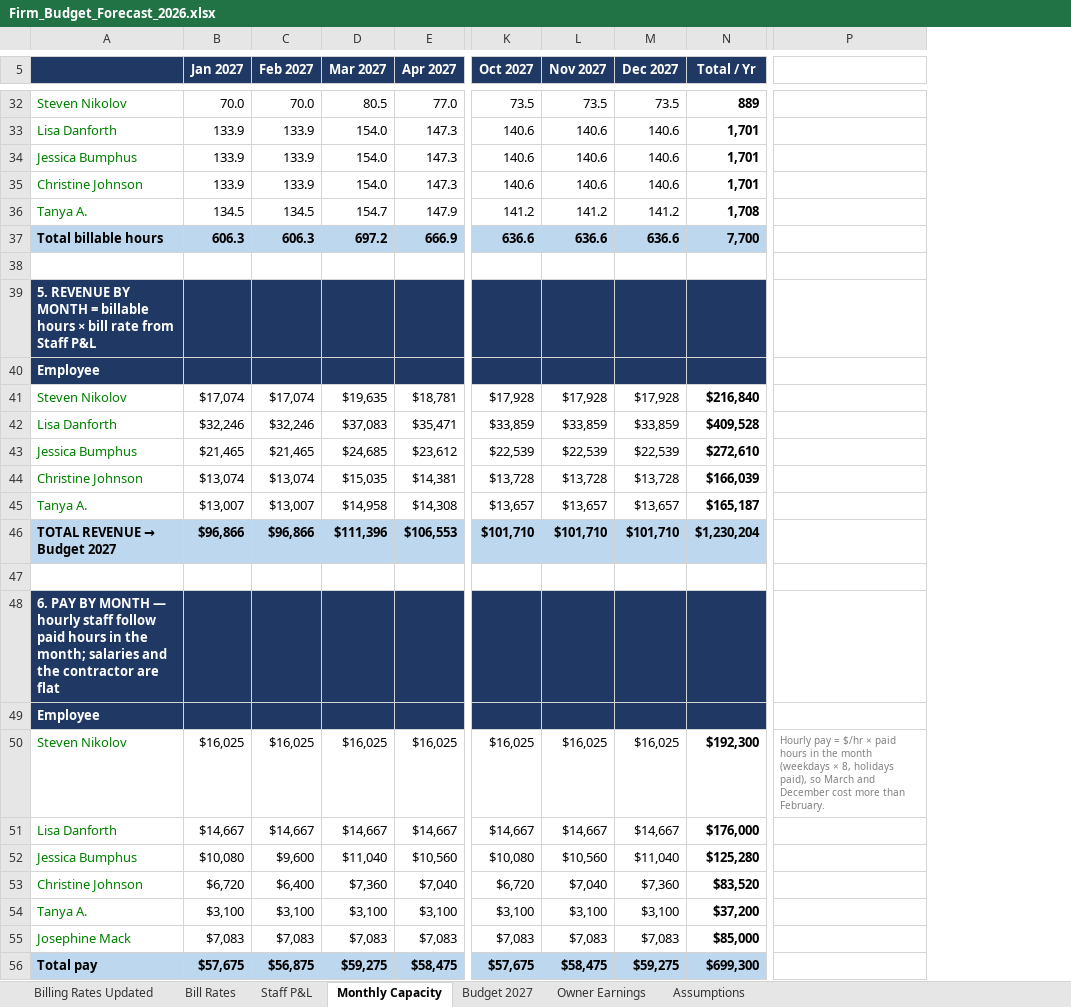
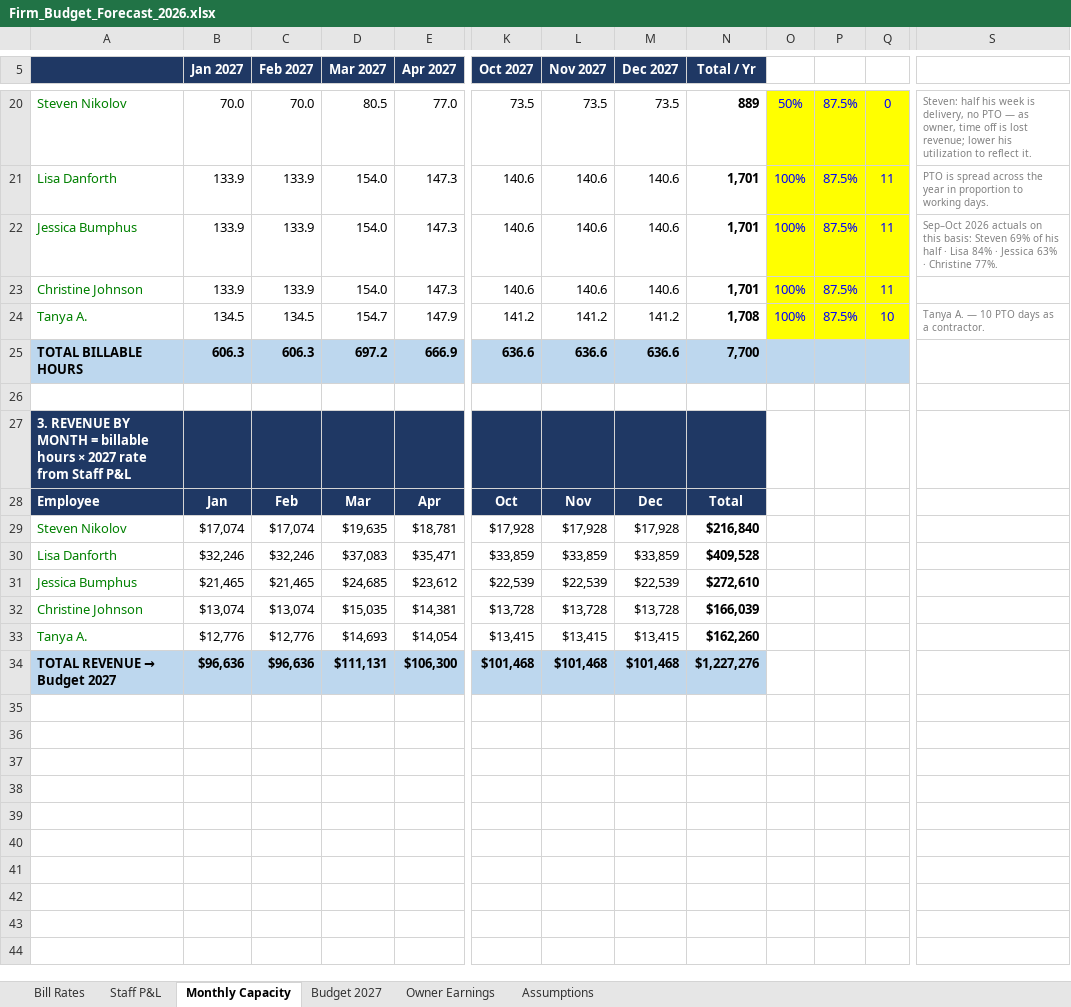
Before and after one commit to Onyxcfo/Firm-Budget-Forecast, an Excel workbook: Firm_Budget_Forecast_2026.xlsx, sheet Monthly Capacity, drawn as a sheet; only a part is shown, gaps mark what is left out; values as stored, in another font and other column widths than the file's, no borders; removed rows and columns are numbered as before the commit, all else as after; rows hold the shown columns only; the diff covers the shown part only; the diff names each change by its address in the sheet, - before the commit and + after, or states it on an @@ line.

```diff
--- a/Firm_Budget_Forecast_2026.xlsx (sheet Monthly Capacity)
+++ b/Firm_Budget_Forecast_2026.xlsx (sheet Monthly Capacity)
-sheet tab: Billing Rates Updated
+column O, rows 20-24: 50% | 100% | 100% | 100% | 100%
+column P, rows 20-24: all 87.5%
+column Q, rows 20-24: 0 | 11 | 11 | 11 | 10
-column P, empty
+column S, rows 20-24: Steven: half his week is delivery, no PTO — as owner, time off is lost revenue; lower his utilization to reflect it. | PTO is spread across the year in proportion to working days. | Sep–Oct 2026 actuals on this basis: Steven 69% of his half · Lisa 84% · Jessica 63% · Christine 77%. |  | Tanya A. — 10 PTO days as a contractor.
-A25: Total billable hours
+A25: TOTAL BILLABLE HOURS
-A27: 5. REVENUE BY MONTH = billable hours × bill rate from…
+A27: 3. REVENUE BY MONTH = billable hours × 2027 rate from…
-row 40: Employee
+row 28: Employee | Jan | Feb | Mar | Apr | Oct | Nov | Dec | Total
-row 45: Tanya A. | $13,007 | $13,007 | $14,958 | $14,308 | $13,657 | $13,657 | $13,657 | $165,187
-row 46: TOTAL REVENUE → Budget 2027 | $96,866 | $96,866 | $111,396 | $106,553 | $101,710 | $101,710 | $101,710 | $1,230,204
-row 33: (empty)
+row 33: Tanya A. | $12,776 | $12,776 | $14,693 | $14,054 | $13,415 | $13,415 | $13,415 | $162,260
-row 48: 6. PAY BY MONTH — hourly staff follow paid hours in the month; salaries and the contractor are flat
-row 49: Employee
-row 50: Steven Nikolov | $16,025 | $16,025 | $16,025 | $16,025 | $16,025 | $16,025 | $16,025 | $192,300 | Hourly pay = $/hr × paid hours in the month (weekdays × 8, holidays paid), so March and December cost more than February.
-row 51: Lisa Danforth | $14,667 | $14,667 | $14,667 | $14,667 | $14,667 | $14,667 | $14,667 | $176,000
-row 52: Jessica Bumphus | $10,080 | $9,600 | $11,040 | $10,560 | $10,080 | $10,560 | $11,040 | $125,280
-row 53: Christine Johnson | $6,720 | $6,400 | $7,360 | $7,040 | $6,720 | $7,040 | $7,360 | $83,520
-row 54: Tanya A. | $3,100 | $3,100 | $3,100 | $3,100 | $3,100 | $3,100 | $3,100 | $37,200
-row 55: Josephine Mack | $7,083 | $7,083 | $7,083 | $7,083 | $7,083 | $7,083 | $7,083 | $85,000
-row 56: Total pay | $57,675 | $56,875 | $59,275 | $58,475 | $57,675 | $58,475 | $59,275 | $699,300
+row 34: TOTAL REVENUE → Budget 2027 | $96,636 | $96,636 | $111,131 | $106,300 | $101,468 | $101,468 | $101,468 | $1,227,276
```
Also changed, not shown: 12 removed rows, 19 edited cells and cell formats elsewhere in this sheet, sheet Bill Rates, sheet Budget 2027, sheet Staff P&L, sheet Owner Earnings, formulas that keep their value, 1 other file.
